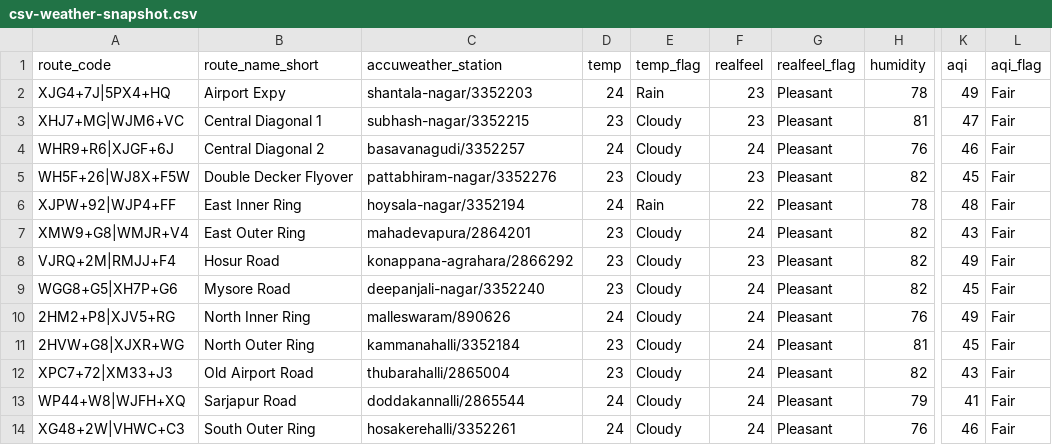
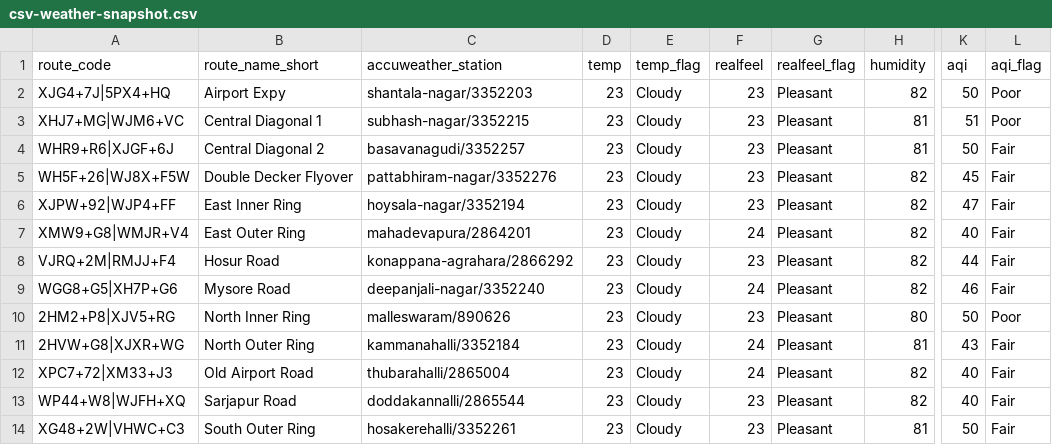
Before and after one commit to thecont1/traffic-monitor-lizard, a CSV file: data/csv-weather-snapshot.csv, drawn as a sheet; only a part is shown, gaps mark what is left out; the diff names each change by its address in the sheet, - before the commit and + after, or states it on an @@ line.

```diff
--- a/data/csv-weather-snapshot.csv
+++ b/data/csv-weather-snapshot.csv
-D2 (temp): 24
+D2 (temp): 23
-E2 (temp_flag): Rain
+E2 (temp_flag): Cloudy
-H2 (humidity): 78
+H2 (humidity): 82
-K2 (aqi): 49
+K2 (aqi): 50
-L2:L3 (aqi_flag): Fair
+L2:L3 (aqi_flag): Poor
-K3 (aqi): 47
+K3 (aqi): 51
-D4 (temp): 24
+D4 (temp): 23
-F4 (realfeel): 24
+F4 (realfeel): 23
-H4 (humidity): 76
+H4 (humidity): 81
-K4 (aqi): 46
+K4 (aqi): 50
-D6 (temp): 24
+D6 (temp): 23
-E6 (temp_flag): Rain
+E6 (temp_flag): Cloudy
-F6 (realfeel): 22
+F6 (realfeel): 23
-H6 (humidity): 78
+H6 (humidity): 82
-K6 (aqi): 48
+K6 (aqi): 47
-K7 (aqi): 43
+K7 (aqi): 40
-K8 (aqi): 49
+K8 (aqi): 44
-K9 (aqi): 45
+K9 (aqi): 46
-D10 (temp): 24
+D10 (temp): 23
-F10 (realfeel): 24
+F10 (realfeel): 23
-H10 (humidity): 76
+H10 (humidity): 80
-K10 (aqi): 49
+K10 (aqi): 50
-L10 (aqi_flag): Fair
+L10 (aqi_flag): Poor
-K11 (aqi): 45
+K11 (aqi): 43
-K12 (aqi): 43
+K12 (aqi): 40
-D13:D14 (temp): 24
+D13:D14 (temp): 23
-F13:F14 (realfeel): 24
+F13:F14 (realfeel): 23
-H13 (humidity): 79
+H13 (humidity): 82
-K13 (aqi): 41
+K13 (aqi): 40
-H14 (humidity): 76
+H14 (humidity): 81
-K14 (aqi): 46
+K14 (aqi): 50
```
Also changed, not shown: 1 other file.
